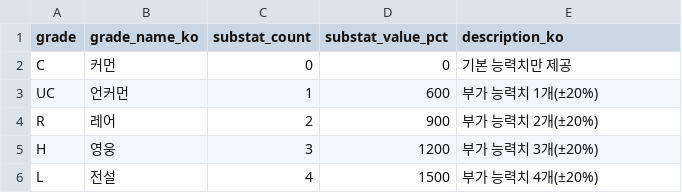
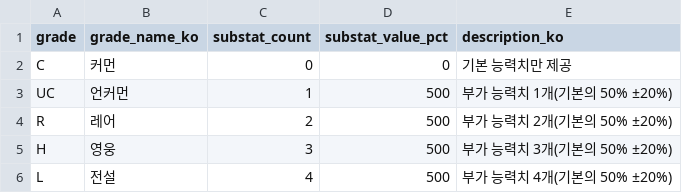
Before and after one commit to zzzz955/Castle-Lord-Tycoon, a CSV file: docs/02-data/equipment_grade_rules.csv, drawn as a sheet.

```diff
--- a/docs/02-data/equipment_grade_rules.csv
+++ b/docs/02-data/equipment_grade_rules.csv
@@ -2,5 +2,5 @@ grade,grade_name_ko,substat_count,substat_value_pct,description_ko
 C,커먼,0,0,"기본 능력치만 제공"
-UC,언커먼,1,600,"부가 능력치 1개(±20%)"
-R,레어,2,900,"부가 능력치 2개(±20%)"
-H,영웅,3,1200,"부가 능력치 3개(±20%)"
-L,전설,4,1500,"부가 능력치 4개(±20%)"
+UC,언커먼,1,500,"부가 능력치 1개(기본의 50% ±20%)"
+R,레어,2,500,"부가 능력치 2개(기본의 50% ±20%)"
+H,영웅,3,500,"부가 능력치 3개(기본의 50% ±20%)"
+L,전설,4,500,"부가 능력치 4개(기본의 50% ±20%)"
```
Also changed, not shown: docs/02-data/equipment_base_stats.csv, docs/02-data/equipment_substat_ranges.csv.
